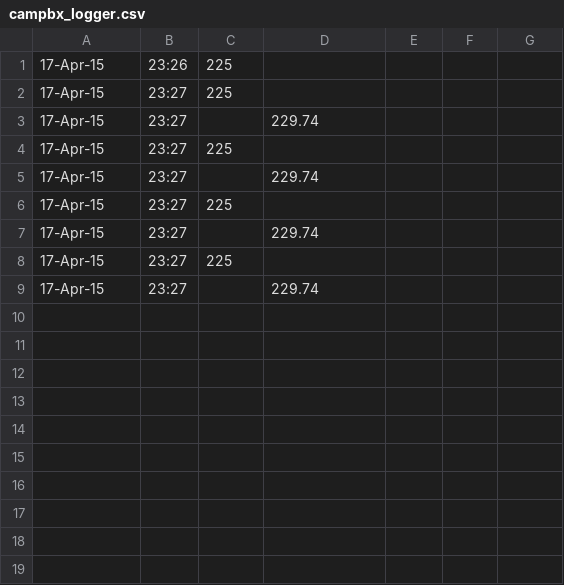
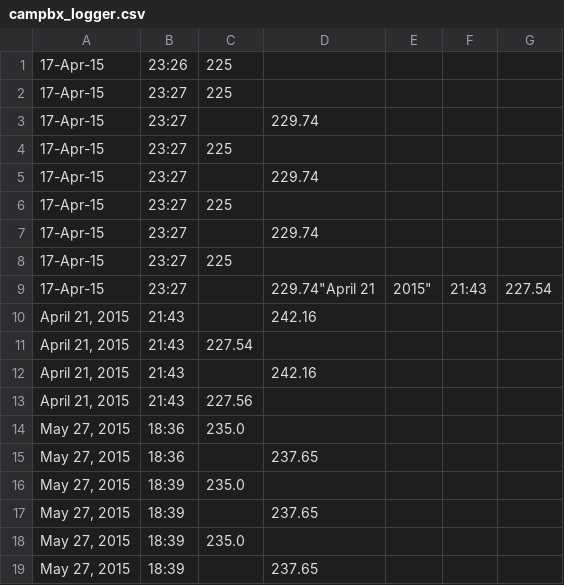
Before and after one commit to aradmand/btc, a CSV file: campbx_logger.csv, drawn as a sheet.

```diff
--- a/campbx_logger.csv
+++ b/campbx_logger.csv
@@ -8,2 +8,12 @@
 17-Apr-15,23:27,225,
-17-Apr-15,23:27,,229.74
+17-Apr-15,23:27,,229.74"April 21, 2015",21:43,227.54,
+"April 21, 2015",21:43,,242.16
+"April 21, 2015",21:43,227.54,
+"April 21, 2015",21:43,,242.16
+"April 21, 2015",21:43,227.56,
+"May 27, 2015",18:36,235.0,
+"May 27, 2015",18:36,,237.65
+"May 27, 2015",18:39,235.0,
+"May 27, 2015",18:39,,237.65
+"May 27, 2015",18:39,235.0,
+"May 27, 2015",18:39,,237.65
```
Also changed, not shown: coinbase_exchange_logger.csv.
